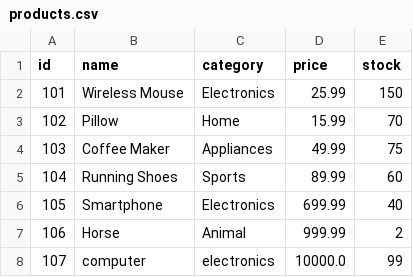
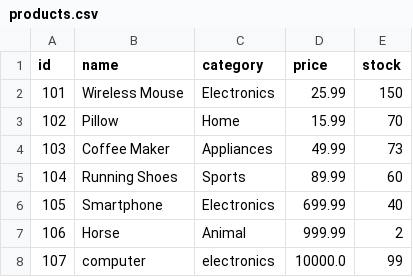
Before and after one commit to ethancharest/E-Commerce-Order-and-Inventory-Manager, a CSV file: ecommerce/data/products.csv, drawn as a sheet.

```diff
--- a/ecommerce/data/products.csv
+++ b/ecommerce/data/products.csv
@@ -3,3 +3,3 @@ id, name, category, price, stock
 102,Pillow,Home,15.99,70
-103,Coffee Maker,Appliances,49.99,75
+103,Coffee Maker,Appliances,49.99,73
 104,Running Shoes,Sports,89.99,60
```
Also changed, not shown: 12 other files.
